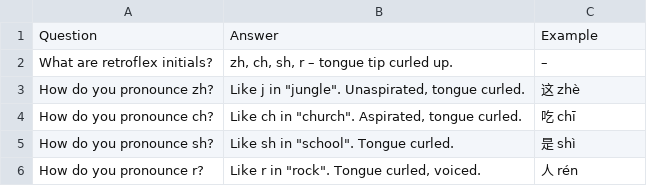
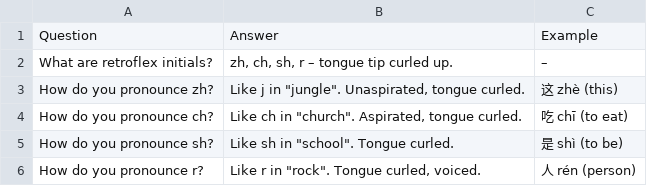
Before and after one commit to Waldmann-dev/Anki-Chinesisch, a TSV file: Chinese/00. Pinyin/04. Retroflex/cards.tsv, drawn as a sheet.

Commit message:
Example: add English translation in parentheses: Chinese/00. Pinyin/04. Retroflex/cards.tsv

```diff
--- a/Chinese/00. Pinyin/04. Retroflex/cards.tsv
+++ b/Chinese/00. Pinyin/04. Retroflex/cards.tsv
@@ -2,5 +2,5 @@ Question	Answer	Example
 What are retroflex initials?	zh, ch, sh, r – tongue tip curled up.	–
-How do you pronounce zh?	Like j in "jungle". Unaspirated, tongue curled.	这 zhè
-How do you pronounce ch?	Like ch in "church". Aspirated, tongue curled.	吃 chī
-How do you pronounce sh?	Like sh in "school". Tongue curled.	是 shì
-How do you pronounce r?	Like r in "rock". Tongue curled, voiced.	人 rén
+How do you pronounce zh?	Like j in "jungle". Unaspirated, tongue curled.	这 zhè (this)
+How do you pronounce ch?	Like ch in "church". Aspirated, tongue curled.	吃 chī (to eat)
+How do you pronounce sh?	Like sh in "school". Tongue curled.	是 shì (to be)
+How do you pronounce r?	Like r in "rock". Tongue curled, voiced.	人 rén (person)
```
